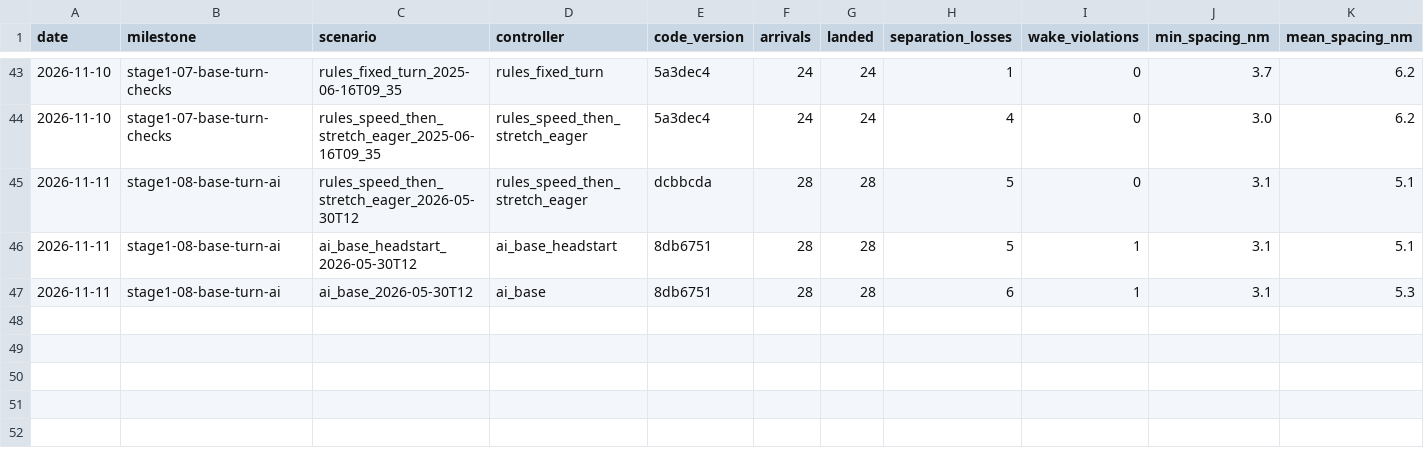
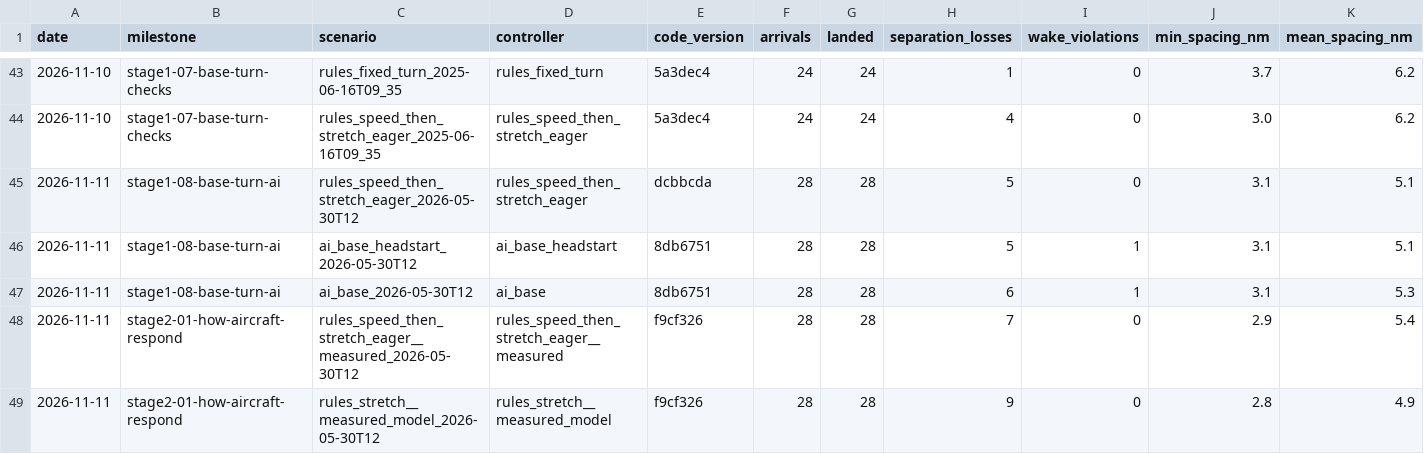
Before and after one commit to JamesLeCuirot/ai-approach-controller, a CSV file: diary/scores.csv, drawn as a sheet; only a part is shown, gaps mark what is left out; rows hold the shown columns only; the diff names each change by its address in the sheet, - before the commit and + after, or states it on an @@ line.

```diff
--- a/diary/scores.csv
+++ b/diary/scores.csv
+row 48: 2026-11-11 | stage2-01-how-aircraft-respond | rules_speed_then_stretch_eager__measured_2026-05-30T12 | rules_speed_then_stretch_eager__measured | f9cf326 | 28 | 28 | 7 | 0 | 2.9 | 5.4
+row 49: 2026-11-11 | stage2-01-how-aircraft-respond | rules_stretch__measured_model_2026-05-30T12 | rules_stretch__measured_model | f9cf326 | 28 | 28 | 9 | 0 | 2.8 | 4.9
```
Also changed, not shown: 14 other files.
